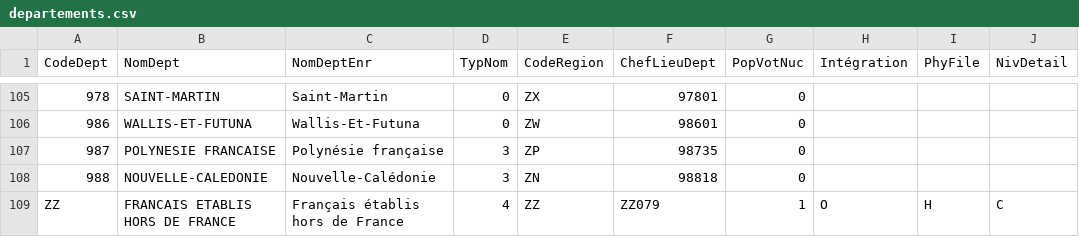
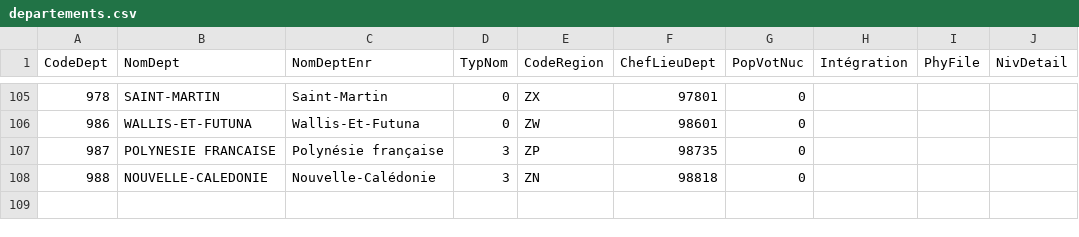
Before and after one commit to lafranceinsoumise/finuke, a CSV file: votes/data/departements.csv, drawn as a sheet; only a part is shown, gaps mark what is left out.

Commit message:
remove zz from dep list

```diff
--- a/votes/data/departements.csv
+++ b/votes/data/departements.csv
@@ -108,2 +108 @@
 "988";"NOUVELLE-CALEDONIE";"Nouvelle-Calédonie";3;"ZN";"98818";0;;;
-"ZZ";"FRANCAIS ETABLIS HORS DE FRANCE";"Français établis hors de France";4;"ZZ";"ZZ079";1;"O";"H";"C"
```
